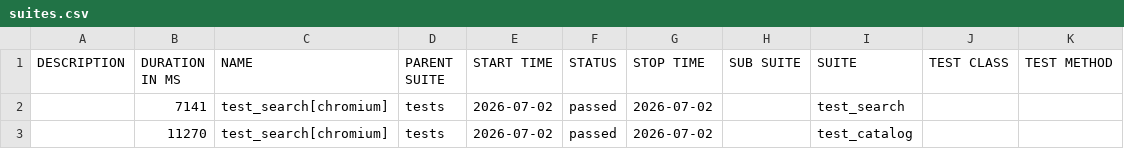
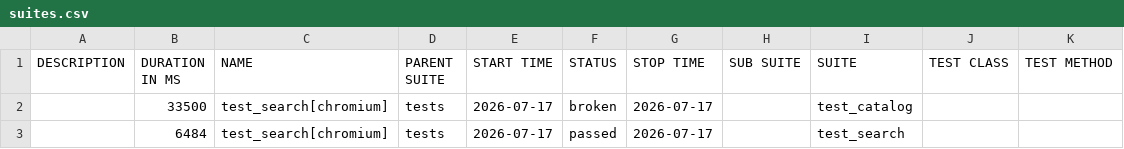
Before and after one commit to victoretc/shop-automation-example, a CSV file: data/suites.csv, drawn as a sheet.

```diff
--- a/data/suites.csv
+++ b/data/suites.csv
@@ -1,3 +1,3 @@
 "DESCRIPTION","DURATION IN MS","NAME","PARENT SUITE","START TIME","STATUS","STOP TIME","SUB SUITE","SUITE","TEST CLASS","TEST METHOD"
-"","7141","test_search[chromium]","tests","2026-07-02","passed","2026-07-02","","test_search","",""
-"","11270","test_search[chromium]","tests","2026-07-02","passed","2026-07-02","","test_catalog","",""
+"","33500","test_search[chromium]","tests","2026-07-17","broken","2026-07-17","","test_catalog","",""
+"","6484","test_search[chromium]","tests","2026-07-17","passed","2026-07-17","","test_search","",""
```
Also changed, not shown: 43 other files.
